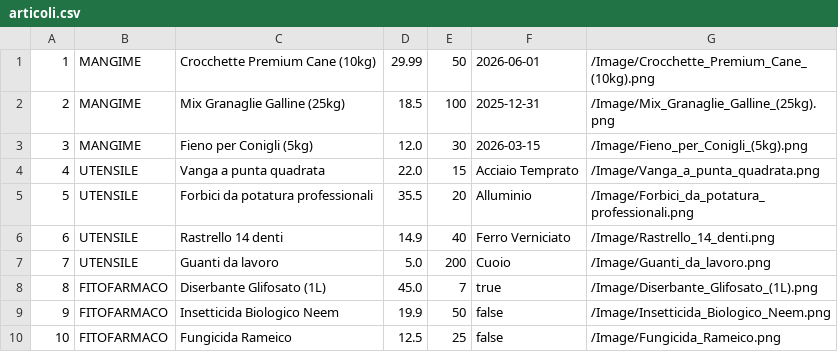
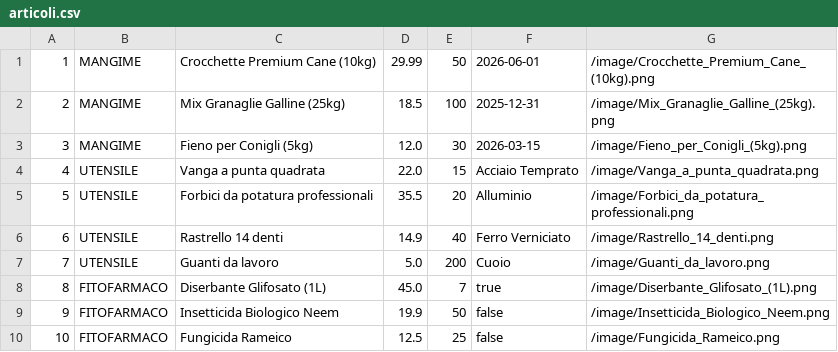
Before and after one commit to FedericoCrocenzi/progettoISPW, a CSV file: articoli.csv, drawn as a sheet.

```diff
--- a/articoli.csv
+++ b/articoli.csv
@@ -1,10 +1,10 @@
-1;MANGIME;Crocchette Premium Cane (10kg);29.99;50;2026-06-01;/Image/Crocchette_Premium_Cane_(10kg).png
-2;MANGIME;Mix Granaglie Galline (25kg);18.5;100;2025-12-31;/Image/Mix_Granaglie_Galline_(25kg).png
-3;MANGIME;Fieno per Conigli (5kg);12.0;30;2026-03-15;/Image/Fieno_per_Conigli_(5kg).png
-4;UTENSILE;Vanga a punta quadrata;22.0;15;Acciaio Temprato;/Image/Vanga_a_punta_quadrata.png
-5;UTENSILE;Forbici da potatura professionali;35.5;20;Alluminio;/Image/Forbici_da_potatura_professionali.png
-6;UTENSILE;Rastrello 14 denti;14.9;40;Ferro Verniciato;/Image/Rastrello_14_denti.png
-7;UTENSILE;Guanti da lavoro;5.0;200;Cuoio;/Image/Guanti_da_lavoro.png
-8;FITOFARMACO;Diserbante Glifosato (1L);45.0;7;true;/Image/Diserbante_Glifosato_(1L).png
-9;FITOFARMACO;Insetticida Biologico Neem;19.9;50;false;/Image/Insetticida_Biologico_Neem.png
-10;FITOFARMACO;Fungicida Rameico;12.5;25;false;/Image/Fungicida_Rameico.png
+1;MANGIME;Crocchette Premium Cane (10kg);29.99;50;2026-06-01;/image/Crocchette_Premium_Cane_(10kg).png
+2;MANGIME;Mix Granaglie Galline (25kg);18.5;100;2025-12-31;/image/Mix_Granaglie_Galline_(25kg).png
+3;MANGIME;Fieno per Conigli (5kg);12.0;30;2026-03-15;/image/Fieno_per_Conigli_(5kg).png
+4;UTENSILE;Vanga a punta quadrata;22.0;15;Acciaio Temprato;/image/Vanga_a_punta_quadrata.png
+5;UTENSILE;Forbici da potatura professionali;35.5;20;Alluminio;/image/Forbici_da_potatura_professionali.png
+6;UTENSILE;Rastrello 14 denti;14.9;40;Ferro Verniciato;/image/Rastrello_14_denti.png
+7;UTENSILE;Guanti da lavoro;5.0;200;Cuoio;/image/Guanti_da_lavoro.png
+8;FITOFARMACO;Diserbante Glifosato (1L);45.0;7;true;/image/Diserbante_Glifosato_(1L).png
+9;FITOFARMACO;Insetticida Biologico Neem;19.9;50;false;/image/Insetticida_Biologico_Neem.png
+10;FITOFARMACO;Fungicida Rameico;12.5;25;false;/image/Fungicida_Rameico.png
```
Also changed, not shown: 7 other files.
